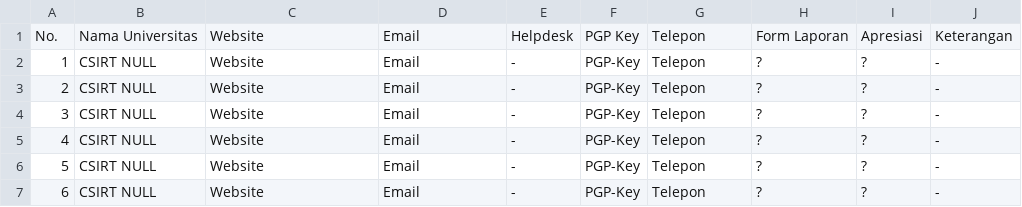
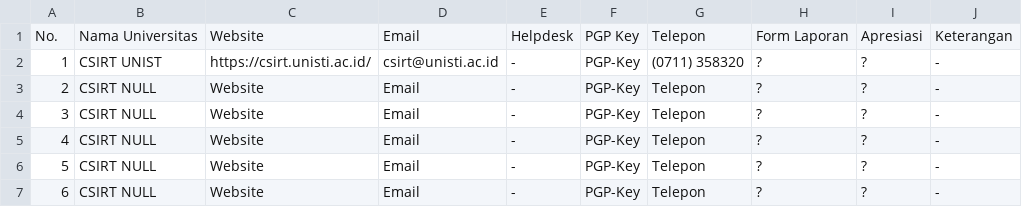
Before and after one commit to atoz-chevara/csirt-indo-gov, a CSV file: csirt-indo-univ.csv, drawn as a sheet.

Commit message:
Update csirt-indo-univ.csv

```diff
--- a/csirt-indo-univ.csv
+++ b/csirt-indo-univ.csv
@@ -1,3 +1,3 @@
 No., Nama Universitas, Website, Email, Helpdesk, PGP Key, Telepon, Form Laporan, Apresiasi, Keterangan
-1, CSIRT NULL, Website, Email, -, PGP-Key, Telepon, ?, ?, -
+1, CSIRT UNIST, https://csirt.unisti.ac.id/, csirt@unisti.ac.id, -, PGP-Key, (0711) 358320, ?, ?, -
 2, CSIRT NULL, Website, Email, -, PGP-Key, Telepon, ?, ?, -
```
